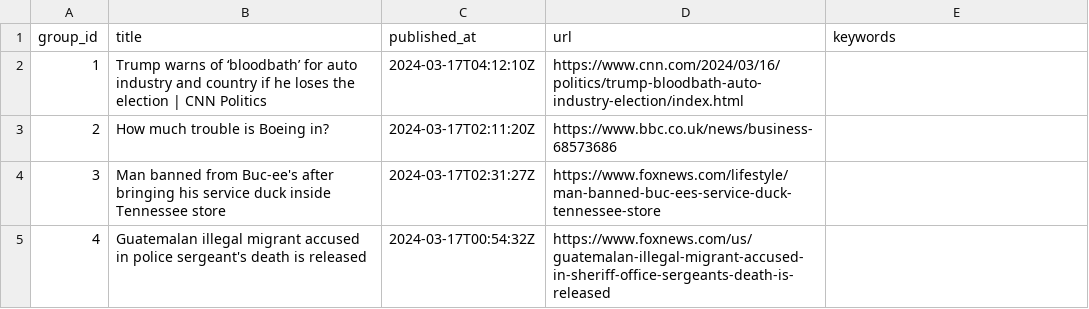
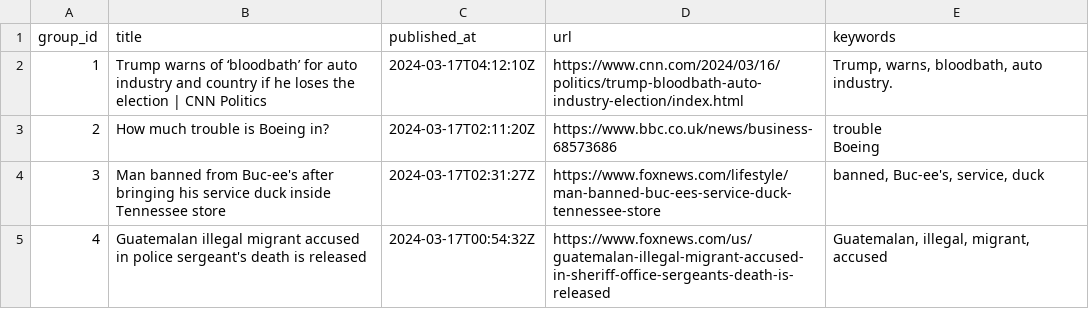
Before and after one commit to ritikaasri/newsgame, a CSV file: web/data/main.csv, drawn as a sheet.

Commit message:
Update keywords main.csv

```diff
--- a/web/data/main.csv
+++ b/web/data/main.csv
@@ -1,5 +1,6 @@
 group_id,title,published_at,url,keywords
-1,Trump warns of ‘bloodbath’ for auto industry and country if he loses the election | CNN Politics,2024-03-17T04:12:10Z,https://www.cnn.com/2024/03/16/politics/trump-bloodbath-auto-industry-election/index.html,
-2,How much trouble is Boeing in?,2024-03-17T02:11:20Z,https://www.bbc.co.uk/news/business-68573686,
-3,Man banned from Buc-ee's after bringing his service duck inside Tennessee store,2024-03-17T02:31:27Z,https://www.foxnews.com/lifestyle/man-banned-buc-ees-service-duck-tennessee-store,
-4,Guatemalan illegal migrant accused in police sergeant's death is released,2024-03-17T00:54:32Z,https://www.foxnews.com/us/guatemalan-illegal-migrant-accused-in-sheriff-office-sergeants-death-is-released,
+1,Trump warns of ‘bloodbath’ for auto industry and country if he loses the election | CNN Politics,2024-03-17T04:12:10Z,https://www.cnn.com/2024/03/16/politics/trump-bloodbath-auto-industry-election/index.html,"Trump, warns, bloodbath, auto industry."
+2,How much trouble is Boeing in?,2024-03-17T02:11:20Z,https://www.bbc.co.uk/news/business-68573686,"trouble
+Boeing"
+3,Man banned from Buc-ee's after bringing his service duck inside Tennessee store,2024-03-17T02:31:27Z,https://www.foxnews.com/lifestyle/man-banned-buc-ees-service-duck-tennessee-store,"banned, Buc-ee's, service, duck"
+4,Guatemalan illegal migrant accused in police sergeant's death is released,2024-03-17T00:54:32Z,https://www.foxnews.com/us/guatemalan-illegal-migrant-accused-in-sheriff-office-sergeants-death-is-released,"Guatemalan, illegal, migrant, accused"
```
